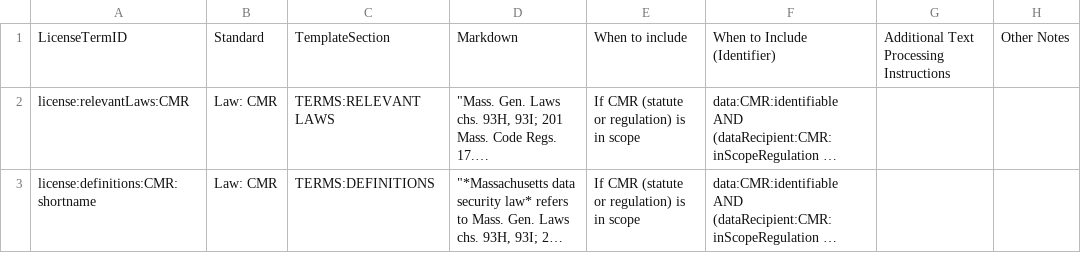
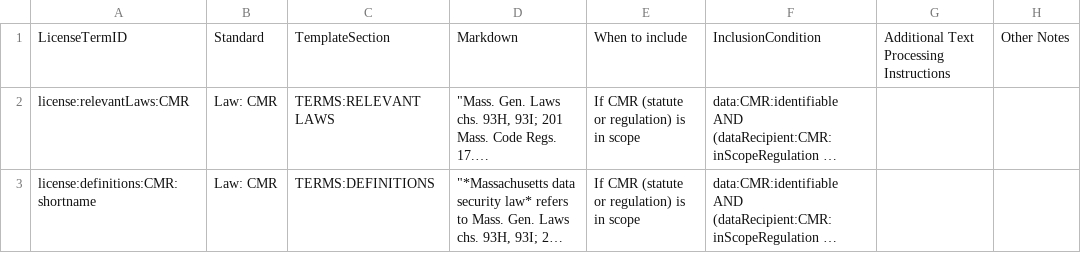
Before and after one commit to MIT-Informatics/LegalTags, a CSV file: formalizations/src/cmr/license_text.csv, drawn as a sheet; only a part is shown; long unchanged cells end in …; the diff names each change by its address in the sheet, - before the commit and + after, or states it on an @@ line.

```diff
--- a/formalizations/src/cmr/license_text.csv
+++ b/formalizations/src/cmr/license_text.csv
-F1: When to Include (Identifier)
+F1: InclusionCondition
```
Also changed, not shown: formalizations/src/ferpa/license_text.csv, formalizations/src/std/license_text.csv, 5 other files.
